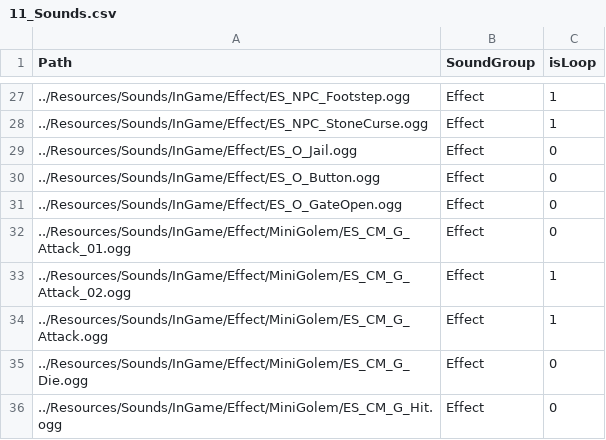
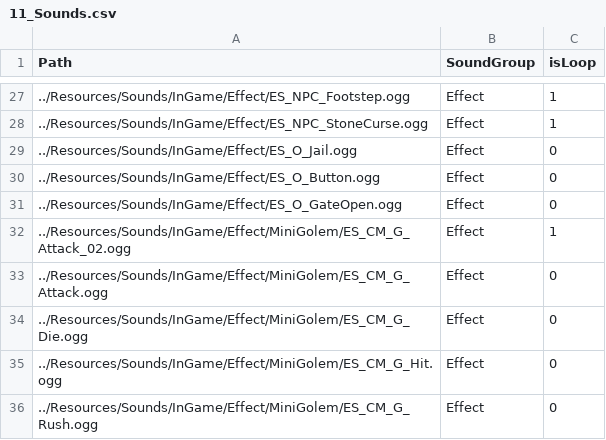
Before and after one commit to ParagonGA4th/GAFinalProject, a CSV file: ParagonEngine/ResourceList/11_Sounds.csv, drawn as a sheet; only a part is shown, gaps mark what is left out; the shorter side is filled out with more unchanged rows.

```diff
--- a/ParagonEngine/ResourceList/11_Sounds.csv
+++ b/ParagonEngine/ResourceList/11_Sounds.csv
@@ -31,5 +31,4 @@ Path,SoundGroup,isLoop
 ../Resources/Sounds/InGame/Effect/ES_O_GateOpen.ogg,Effect,0
-../Resources/Sounds/InGame/Effect/MiniGolem/ES_CM_G_Attack_01.ogg,Effect,0
 ../Resources/Sounds/InGame/Effect/MiniGolem/ES_CM_G_Attack_02.ogg,Effect,1
-../Resources/Sounds/InGame/Effect/MiniGolem/ES_CM_G_Attack.ogg,Effect,1
+../Resources/Sounds/InGame/Effect/MiniGolem/ES_CM_G_Attack.ogg,Effect,0
 ../Resources/Sounds/InGame/Effect/MiniGolem/ES_CM_G_Die.ogg,Effect,0
```
Also changed, not shown: 4 other files.
